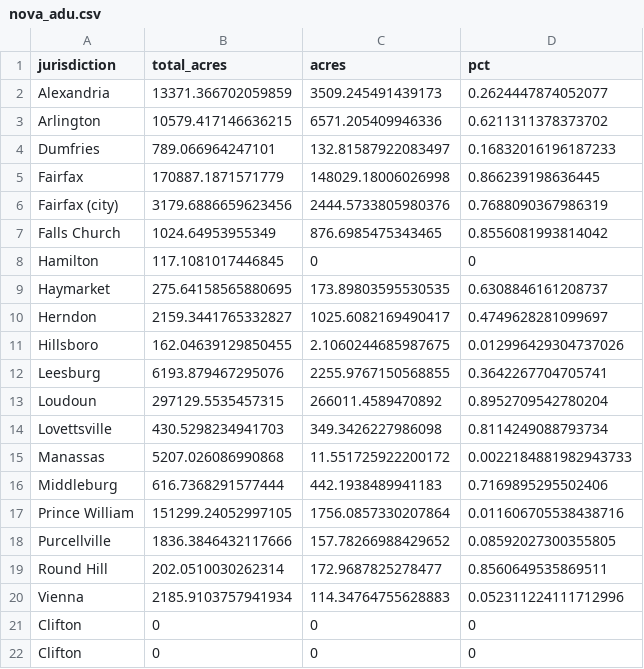
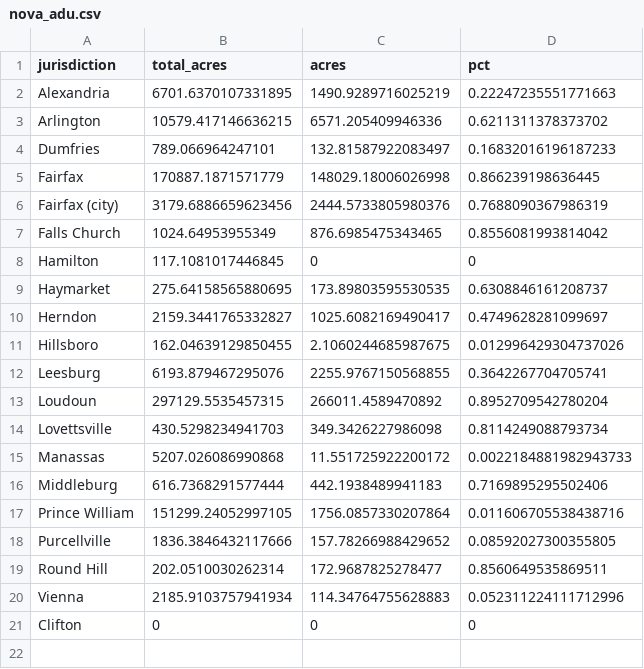
Before and after one commit to housingforwardva/virginiazoningatlas, a CSV file: data/nova/nova_adu.csv, drawn as a sheet.

```diff
--- a/data/nova/nova_adu.csv
+++ b/data/nova/nova_adu.csv
@@ -1,3 +1,3 @@
 jurisdiction,total_acres,acres,pct
-Alexandria,13371.366702059859,3509.245491439173,0.2624447874052077
+Alexandria,6701.6370107331895,1490.9289716025219,0.22247235551771663
 Arlington,10579.417146636215,6571.205409946336,0.6211311378373702
@@ -20,3 +20,2 @@ Round Hill,202.0510030262314,172.9687825278477,0.8560649535869511
 Vienna,2185.9103757941934,114.34764755628883,0.052311224111712996
-Clifton,0,0,0
 Clifton,0,0,0
```
Also changed, not shown: data/nova/csv/nova_byright_2plus.csv, data/nova/csv/nova_byright_4plus.csv, 21 other files.
